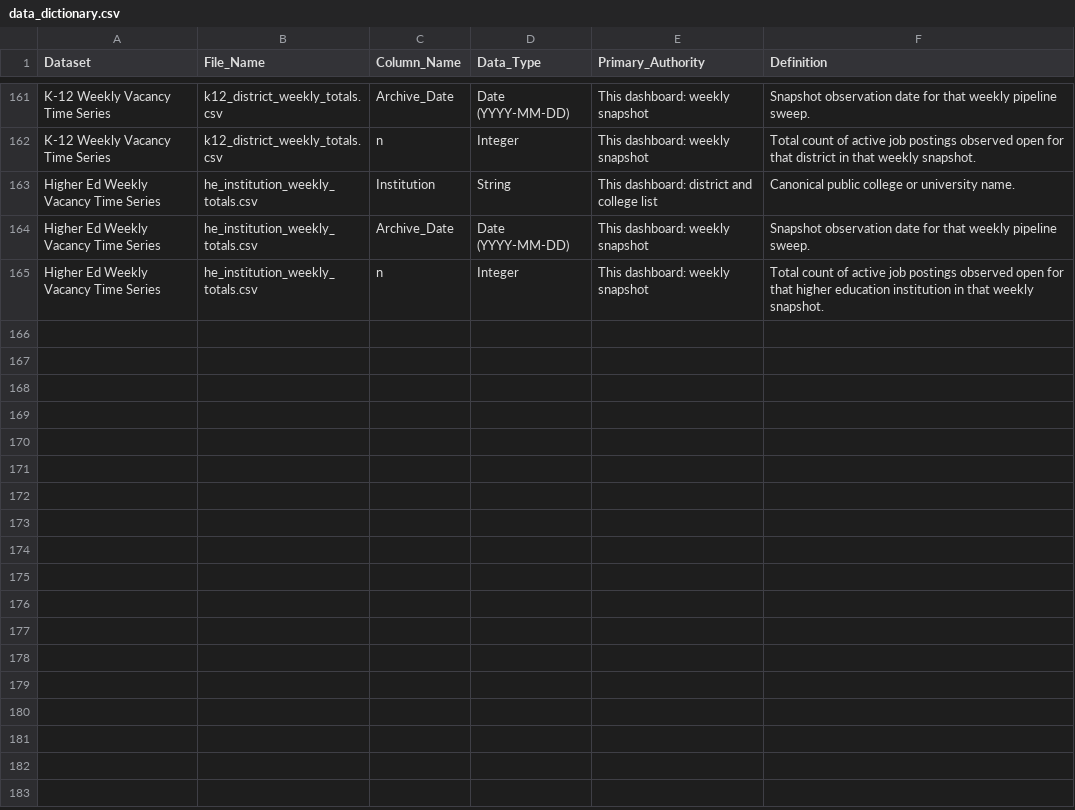
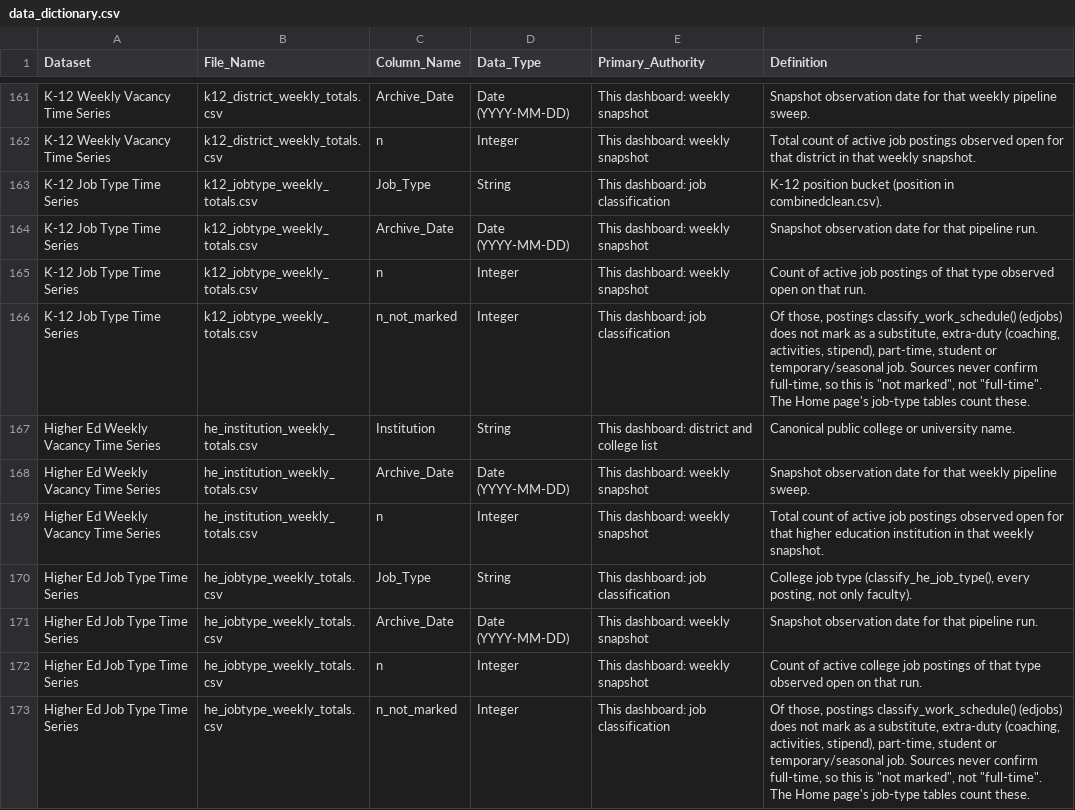
Before and after one commit to bostickmike/Wyoming-Education-Jobs-Dashboard, a CSV file: Wy_Ed_Jobs/data_dictionary.csv, drawn as a sheet; only a part is shown, gaps mark what is left out.

```diff
--- a/Wy_Ed_Jobs/data_dictionary.csv
+++ b/Wy_Ed_Jobs/data_dictionary.csv
@@ -162,2 +162,6 @@
 "K-12 Weekly Vacancy Time Series","k12_district_weekly_totals.csv","n","Integer","This dashboard: weekly snapshot","Total count of active job postings observed open for that district in that weekly snapshot."
+"K-12 Job Type Time Series","k12_jobtype_weekly_totals.csv","Job_Type","String","This dashboard: job classification","K-12 position bucket (position in combinedclean.csv)."
+"K-12 Job Type Time Series","k12_jobtype_weekly_totals.csv","Archive_Date","Date (YYYY-MM-DD)","This dashboard: weekly snapshot","Snapshot observation date for that pipeline run."
+"K-12 Job Type Time Series","k12_jobtype_weekly_totals.csv","n","Integer","This dashboard: weekly snapshot","Count of active job postings of that type observed open on that run."
+"K-12 Job Type Time Series","k12_jobtype_weekly_totals.csv","n_not_marked","Integer","This dashboard: job classification","Of those, postings classify_work_schedule() (edjobs) does not mark as a substitute, extra-duty (coaching, activities, stipend), part-time, student or temporary/seasonal job. Sources never confirm full-time, so this is ""not marked"", not ""full-time"". The Home page's job-type tables count these."
 "Higher Ed Weekly Vacancy Time Series","he_institution_weekly_totals.csv","Institution","String","This dashboard: district and college list","Canonical public college or university name."
@@ -165 +169,5 @@
 "Higher Ed Weekly Vacancy Time Series","he_institution_weekly_totals.csv","n","Integer","This dashboard: weekly snapshot","Total count of active job postings observed open for that higher education institution in that weekly snapshot."
+"Higher Ed Job Type Time Series","he_jobtype_weekly_totals.csv","Job_Type","String","This dashboard: job classification","College job type (classify_he_job_type(), every posting, not only faculty)."
+"Higher Ed Job Type Time Series","he_jobtype_weekly_totals.csv","Archive_Date","Date (YYYY-MM-DD)","This dashboard: weekly snapshot","Snapshot observation date for that pipeline run."
+"Higher Ed Job Type Time Series","he_jobtype_weekly_totals.csv","n","Integer","This dashboard: weekly snapshot","Count of active college job postings of that type observed open on that run."
+"Higher Ed Job Type Time Series","he_jobtype_weekly_totals.csv","n_not_marked","Integer","This dashboard: job classification","Of those, postings classify_work_schedule() (edjobs) does not mark as a substitute, extra-duty (coaching, activities, stipend), part-time, student or temporary/seasonal job. Sources never confirm full-time, so this is ""not marked"", not ""full-time"". The Home page's job-type tables count these."
```
Also changed, not shown: run_expectations.csv, 14 other files.
